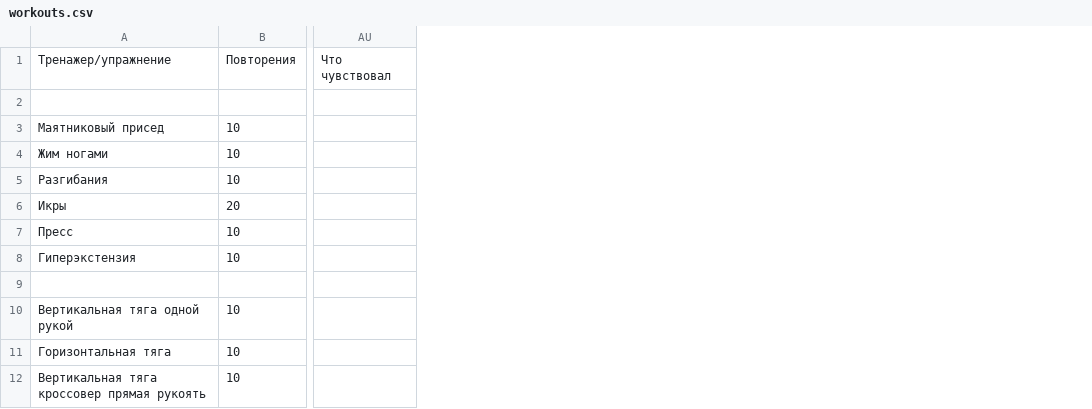
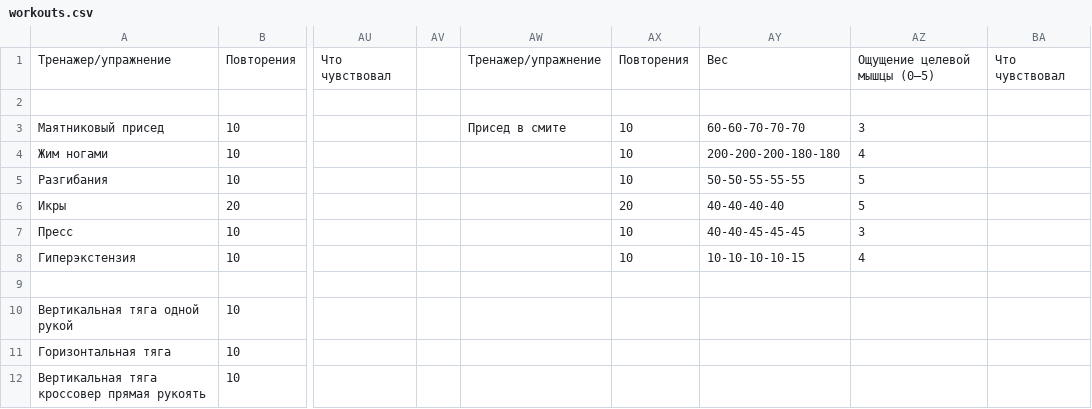
Before and after one commit to aquaphoenix1/Training-log, a CSV file: workouts.csv, drawn as a sheet; only a part is shown, gaps mark what is left out; the diff names each change by its address in the sheet, - before the commit and + after, or states it on an @@ line.

```diff
--- a/workouts.csv
+++ b/workouts.csv
+column AV, empty
+column AW, rows 1-3: Тренажер/упражнение |  | Присед в смите
+column AX, rows 1-8: Повторения |  | 10 | 10 | 10 | 20 | 10 | 10
+column AY, rows 1-8: Вес |  | 60-60-70-70-70 | 200-200-200-180-180 | 50-50-55-55-55 | 40-40-40-40 | 40-40-45-45-45 | 10-10-10-10-15
+column AZ, rows 1-8: Ощущение целевой мышцы (0–5) |  | 3 | 4 | 5 | 5 | 3 | 4
+column BA, row 1: Что чувствовал
```
